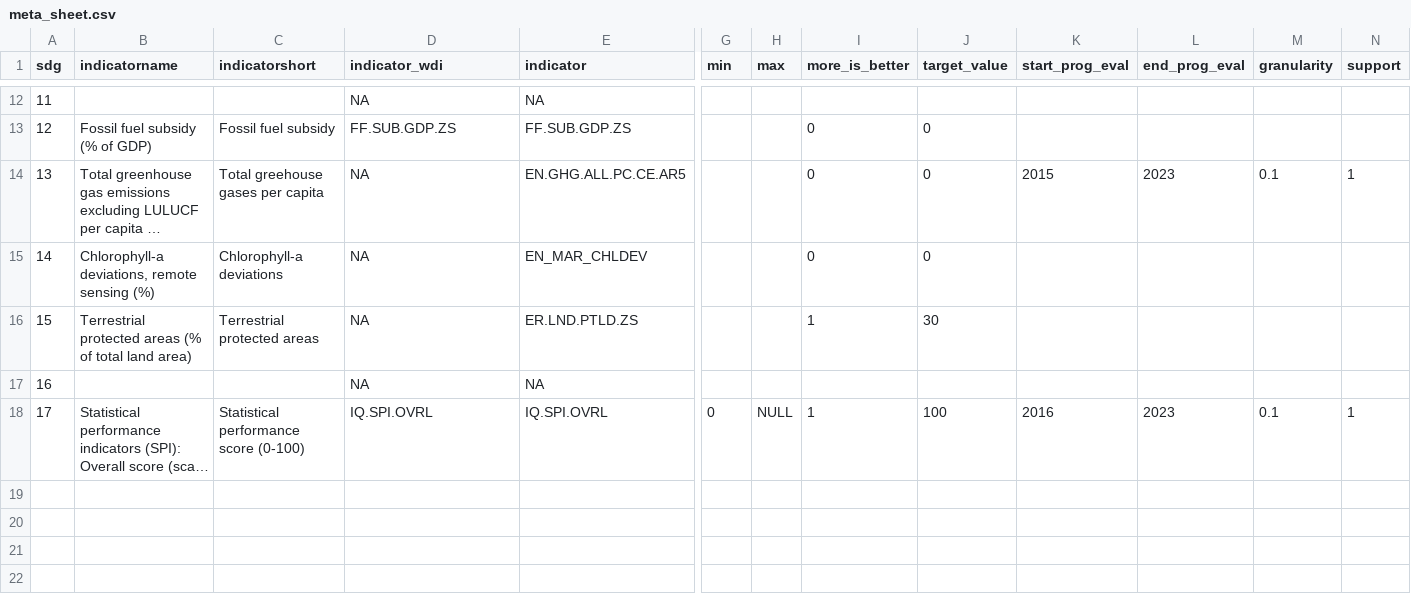
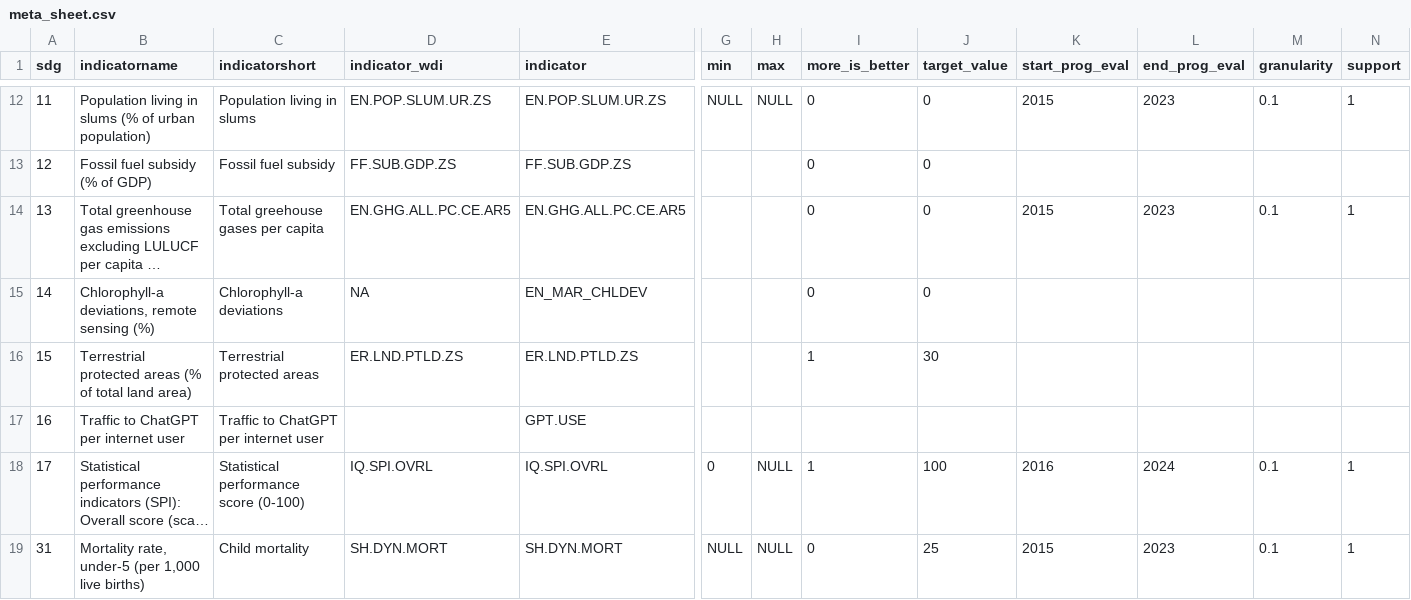
Before and after one commit to worldbank/atlas-progress-measure, a CSV file: output/meta_sheet.csv, drawn as a sheet; only a part is shown, gaps mark what is left out; long unchanged cells end in …; rows hold the shown columns only; the diff covers the shown part only; the diff names each change by its address in the sheet, - before the commit and + after, or states it on an @@ line.

```diff
--- a/output/meta_sheet.csv
+++ b/output/meta_sheet.csv
-B12 (indicatorname): (empty)
+B12 (indicatorname): Population living in slums (% of urban population)
-C12 (indicatorshort): (empty)
+C12 (indicatorshort): Population living in slums
-D12 (indicator_wdi): NA
+D12 (indicator_wdi): EN.POP.SLUM.UR.ZS
-E12 (indicator): NA
+E12 (indicator): EN.POP.SLUM.UR.ZS
-G12 (min): (empty)
+G12 (min): NULL
-H12 (max): (empty)
+H12 (max): NULL
-I12 (more_is_better): (empty)
+I12 (more_is_better): 0
-J12 (target_value): (empty)
+J12 (target_value): 0
-K12 (start_prog_eval): (empty)
+K12 (start_prog_eval): 2015
-L12 (end_prog_eval): (empty)
+L12 (end_prog_eval): 2023
-M12 (granularity): (empty)
+M12 (granularity): 0.1
-N12 (support): (empty)
+N12 (support): 1
-D14 (indicator_wdi): NA
+D14 (indicator_wdi): EN.GHG.ALL.PC.CE.AR5
-D16 (indicator_wdi): NA
+D16 (indicator_wdi): ER.LND.PTLD.ZS
-B17 (indicatorname): (empty)
+B17 (indicatorname): Traffic to ChatGPT per internet user
-C17 (indicatorshort): (empty)
+C17 (indicatorshort): Traffic to ChatGPT per internet user
-D17 (indicator_wdi): NA
+D17 (indicator_wdi): (empty)
-E17 (indicator): NA
+E17 (indicator): GPT.USE
-L18 (end_prog_eval): 2023
+L18 (end_prog_eval): 2024
+row 19: 31 | Mortality rate, under-5 (per 1,000 live births) | Child mortality | SH.DYN.MORT | SH.DYN.MORT | NULL | NULL | 0 | 25 | 2015 | 2023 | 0.1 | 1
```
Also changed, not shown: 7 added rows and 22 edited cells elsewhere in this file, 3 other files.
